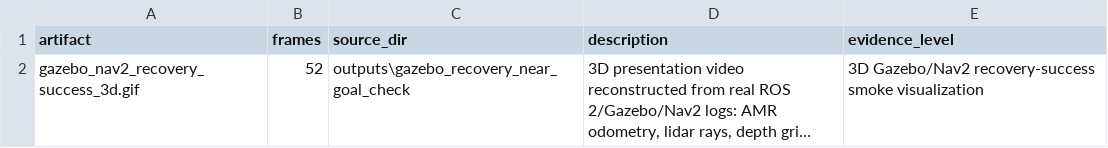
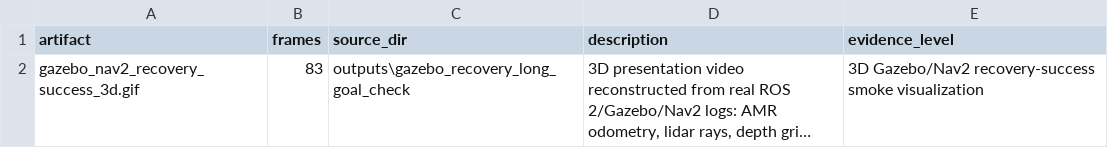
Before and after one commit to Tengyu-w/Amr-runtime-reliability, a CSV file: visualizations/gazebo_closed_loop/gazebo_nav2_recovery_success_3d_manifest.csv, drawn as a sheet; long unchanged cells end in …; the diff names each change by its address in the sheet, - before the commit and + after, or states it on an @@ line.

Commit message:
Replace short smoke with longer Gazebo recovery video

```diff
--- a/visualizations/gazebo_closed_loop/gazebo_nav2_recovery_success_3d_manifest.csv
+++ b/visualizations/gazebo_closed_loop/gazebo_nav2_recovery_success_3d_manifest.csv
-B2 (frames): 52
+B2 (frames): 83
-C2 (source_dir): outputs\gazebo_recovery_near_goal_check
+C2 (source_dir): outputs\gazebo_recovery_long_goal_check
```
Also changed, not shown: visualizations/gazebo_closed_loop/gazebo_nav2_recovery_success_3d_summary.csv, visualizations/gazebo_closed_loop/gazebo_nav2_recovery_success_manifest.csv, 11 other files.
